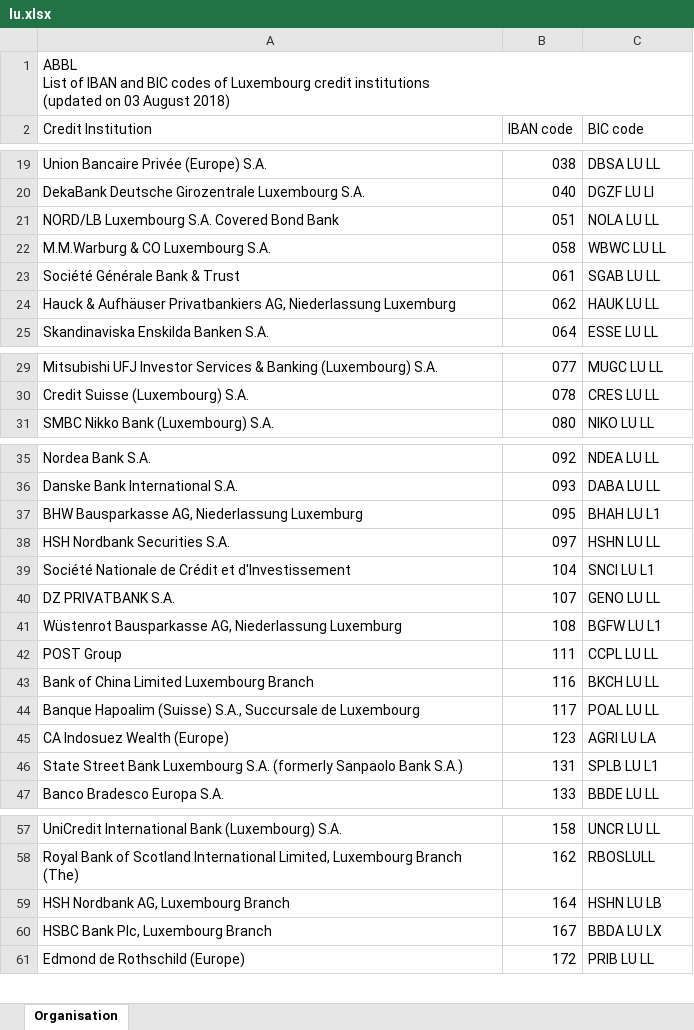
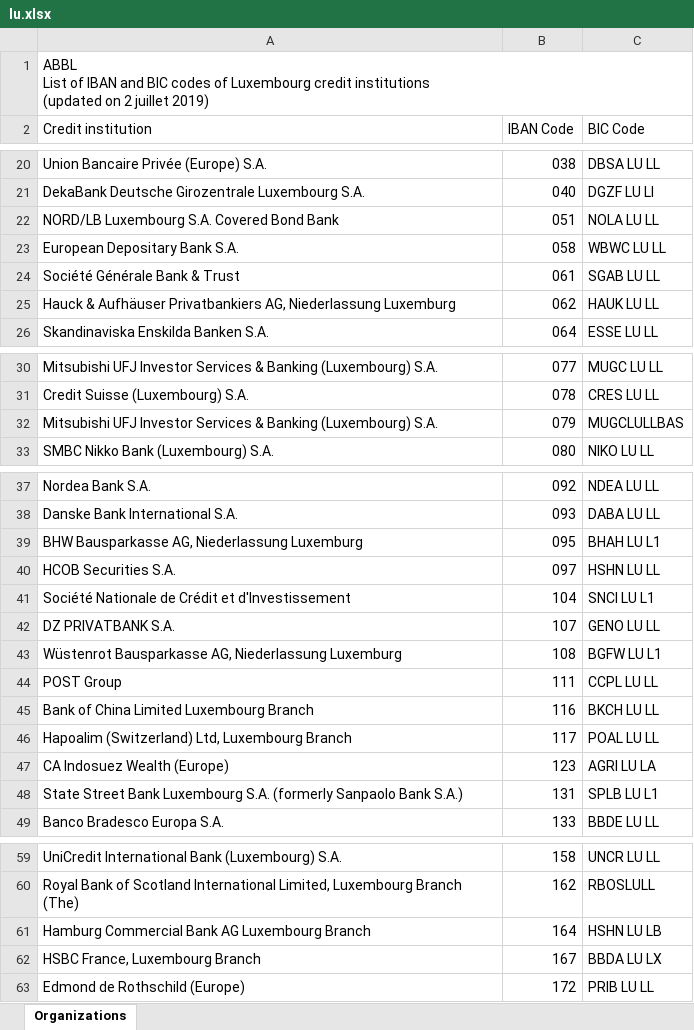
Before and after one commit to apilayer/goiban-data-loader, an Excel workbook: data/lu.xlsx, sheet Organizations, drawn as a sheet; only a part is shown, gaps mark what is left out; values as stored, in another font and other column widths than the file's, no cell formats; removed rows and columns are numbered as before the commit, all else as after; the diff covers the shown part only; the diff names each change by its address in the sheet, - before the commit and + after, or states it on an @@ line.

```diff
--- a/data/lu.xlsx (sheet Organizations)
+++ b/data/lu.xlsx (sheet Organizations)
-sheet tab: Organisation
+sheet tab: Organizations
-A1 (Credit institution): …(updated on 03 August 2018)
+A1 (Credit institution): …(updated on 2 juillet 2019)
-A1:C1 merged
-A2: Credit Institution
+A2: Credit institution
-B2: IBAN code
+B2: IBAN Code
-C2: BIC code
+C2: BIC Code
-A23 (Credit institution): M.M.Warburg & CO Luxembourg S.A.
+A23 (Credit institution): European Depositary Bank S.A.
+row 32: Mitsubishi UFJ Investor Services & Banking (Luxembourg) S.A. | 079 | MUGCLULLBAS
-A40 (Credit institution): HSH Nordbank Securities S.A.
+A40 (Credit institution): HCOB Securities S.A.
-A46 (Credit institution): Banque Hapoalim (Suisse) S.A., Succursale de Luxembourg
+A46 (Credit institution): Hapoalim (Switzerland) Ltd, Luxembourg Branch
-A61 (Credit institution): HSH Nordbank AG, Luxembourg Branch
+A61 (Credit institution): Hamburg Commercial Bank AG Luxembourg Branch
-A62 (Credit institution): HSBC Bank Plc, Luxembourg Branch
+A62 (Credit institution): HSBC France, Luxembourg Branch
```
Also changed, not shown: 4 added rows, 4 removed rows, 1 moved row and 5 edited cells elsewhere in this sheet, cell formats, data/ch.xlsx, data/nbb.xlsx, 4 other files.
